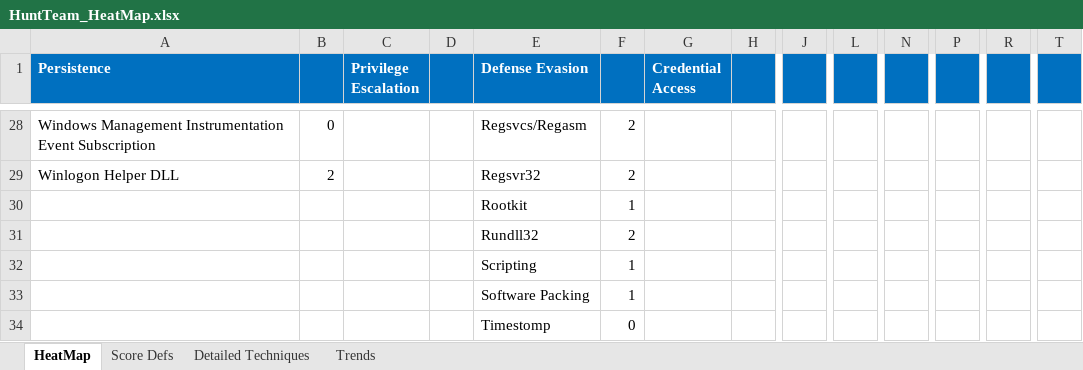
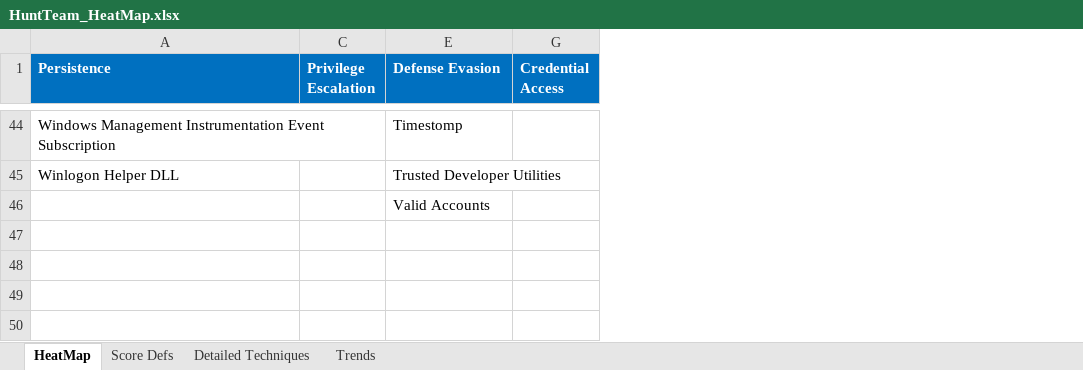
Before and after one commit to OTRF/ThreatHunter-Playbook, an Excel workbook: metrics/HuntTeam_HeatMap.xlsx, sheet HeatMap, drawn as a sheet; only a part is shown, gaps mark what is left out; values as stored, in another font and other column widths than the file's, no borders; conditional formats not drawn; removed rows and columns are numbered as before the commit, all else as after; rows hold the shown columns only; the diff covers the shown part only; the diff names each change by its address in the sheet, - before the commit and + after, or states it on an @@ line.

Commit message:
Updated HeatMap Matrix Tab to MITRE ATT&CK Matrix for Enterprise

```diff
--- a/metrics/HuntTeam_HeatMap.xlsx (sheet HeatMap)
+++ b/metrics/HuntTeam_HeatMap.xlsx (sheet HeatMap)
@@ column B hidden, rows 28-29: 0 | 2 @@
@@ column D hidden, empty @@
@@ column F hidden, rows 28-30: 2 | 2 | 1 @@
@@ column H hidden, empty @@
@@ column J hidden, empty @@
@@ column L hidden, empty @@
@@ column N hidden, empty @@
@@ column P hidden, empty @@
@@ column R hidden, empty @@
@@ column T hidden, empty @@
-E44 (Defense Evasion): Regsvcs/Regasm
+E44 (Defense Evasion): Timestomp
-E45 (Defense Evasion): Regsvr32
+E45 (Defense Evasion): Trusted Developer Utilities
-E46 (Defense Evasion): Rootkit
+E46 (Defense Evasion): Valid Accounts
-row 31:  |  |  |  | Rundll32 | 2
-row 32:  |  |  |  | Scripting | 1
-row 33:  |  |  |  | Software Packing | 1
-row 34:  |  |  |  | Timestomp | 0
```
Also changed, not shown: 18 added rows, 2 removed rows and 97 edited cells elsewhere in this sheet, sheet Detailed Techniques, hidden cells, charts or pictures.
